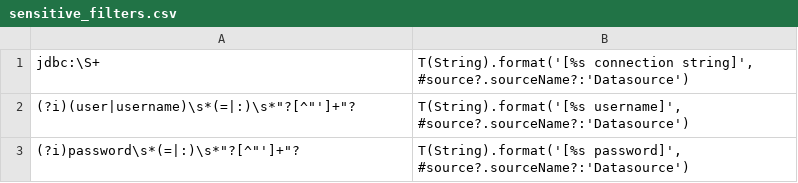
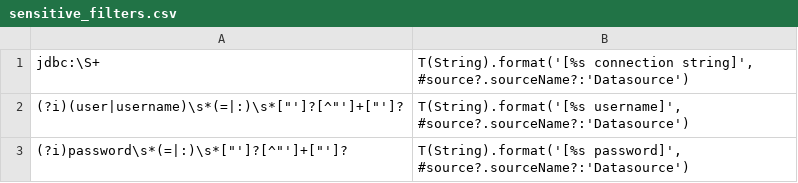
Before and after one commit to OHDSI/WebAPI, a CSV file: src/main/resources/resources/generation/sensitive_filters.csv, drawn as a sheet.

Commit message:
Better quotes handling

```diff
--- a/src/main/resources/resources/generation/sensitive_filters.csv
+++ b/src/main/resources/resources/generation/sensitive_filters.csv
@@ -1,3 +1,3 @@
 jdbc:\S+,"T(String).format('[%s connection string]', #source?.sourceName?:'Datasource')"
-(?i)(user|username)\s*(=|:)\s*"?[^"']+"?,"T(String).format('[%s username]', #source?.sourceName?:'Datasource')"
-(?i)password\s*(=|:)\s*"?[^"']+"?,"T(String).format('[%s password]', #source?.sourceName?:'Datasource')"
+(?i)(user|username)\s*(=|:)\s*["']?[^"']+["']?,"T(String).format('[%s username]', #source?.sourceName?:'Datasource')"
+(?i)password\s*(=|:)\s*["']?[^"']+["']?,"T(String).format('[%s password]', #source?.sourceName?:'Datasource')"
```
